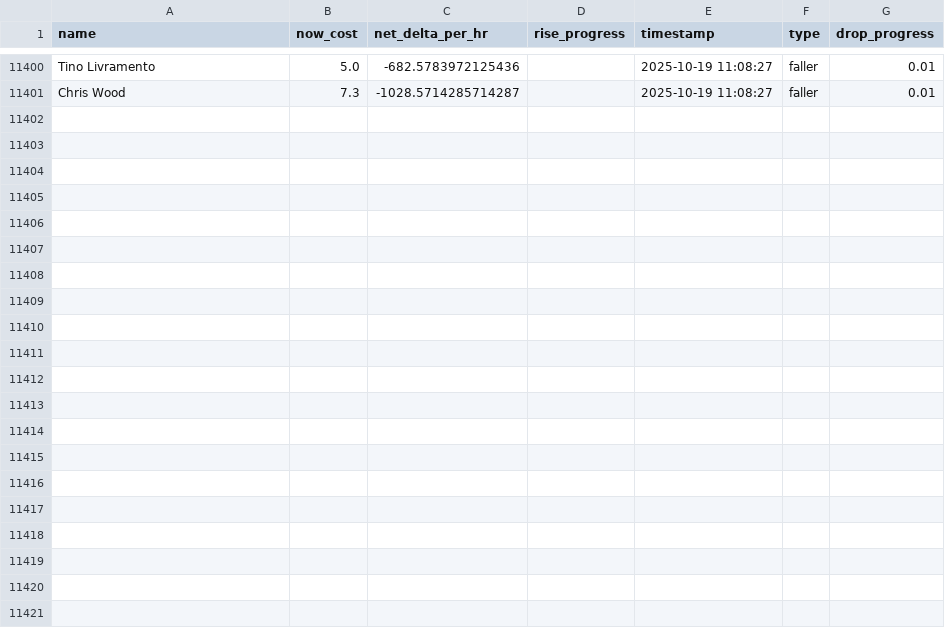
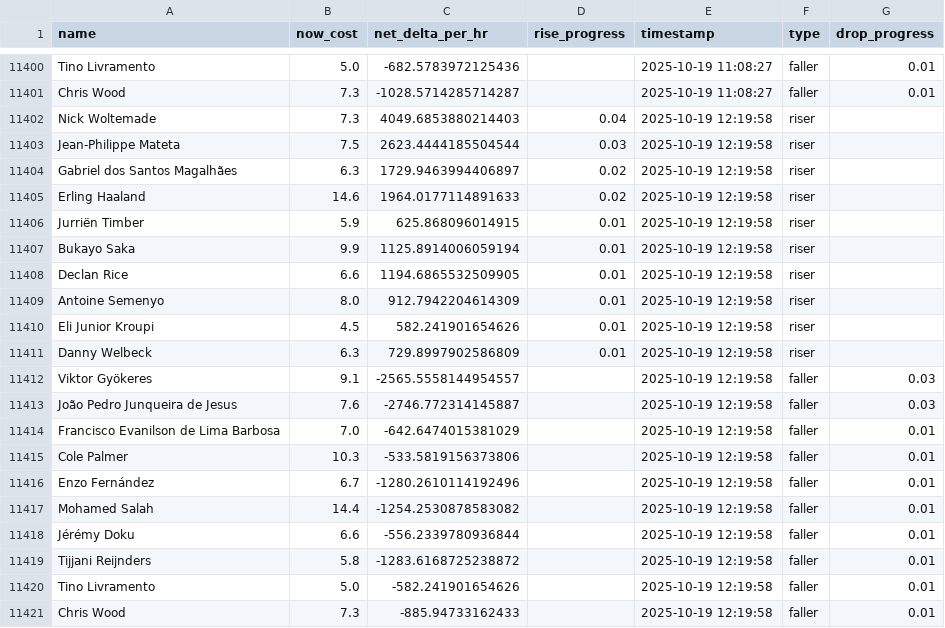
Before and after one commit to muhtasim-maleque/fpl-price-changes, a CSV file: fpl_predictions_log.csv, drawn as a sheet; only a part is shown, gaps mark what is left out.

```diff
--- a/fpl_predictions_log.csv
+++ b/fpl_predictions_log.csv
@@ -11401 +11401,21 @@ Tino Livramento,5.0,-682.5783972125436,,2025-10-19 11:08:27,faller,0.01
 Chris Wood,7.3,-1028.5714285714287,,2025-10-19 11:08:27,faller,0.01
+Nick Woltemade,7.3,4049.6853880214403,0.04,2025-10-19 12:19:58,riser,
+Jean-Philippe Mateta,7.5,2623.4444185504544,0.03,2025-10-19 12:19:58,riser,
+Gabriel dos Santos Magalhães,6.3,1729.9463994406897,0.02,2025-10-19 12:19:58,riser,
+Erling Haaland,14.6,1964.0177114891633,0.02,2025-10-19 12:19:58,riser,
+Jurriën Timber,5.9,625.868096014915,0.01,2025-10-19 12:19:58,riser,
+Bukayo Saka,9.9,1125.8914006059194,0.01,2025-10-19 12:19:58,riser,
+Declan Rice,6.6,1194.6865532509905,0.01,2025-10-19 12:19:58,riser,
+Antoine Semenyo,8.0,912.7942204614309,0.01,2025-10-19 12:19:58,riser,
+Eli Junior Kroupi,4.5,582.241901654626,0.01,2025-10-19 12:19:58,riser,
+Danny Welbeck,6.3,729.8997902586809,0.01,2025-10-19 12:19:58,riser,
+Viktor Gyökeres,9.1,-2565.5558144954557,,2025-10-19 12:19:58,faller,0.03
+João Pedro Junqueira de Jesus,7.6,-2746.772314145887,,2025-10-19 12:19:58,faller,0.03
+Francisco Evanilson de Lima Barbosa,7.0,-642.6474015381029,,2025-10-19 12:19:58,faller,0.01
+Cole Palmer,10.3,-533.5819156373806,,2025-10-19 12:19:58,faller,0.01
+Enzo Fernández,6.7,-1280.2610114192496,,2025-10-19 12:19:58,faller,0.01
+Mohamed Salah,14.4,-1254.2530878583082,,2025-10-19 12:19:58,faller,0.01
+Jérémy Doku,6.6,-556.2339780936844,,2025-10-19 12:19:58,faller,0.01
+Tijjani Reijnders,5.8,-1283.6168725238872,,2025-10-19 12:19:58,faller,0.01
+Tino Livramento,5.0,-582.241901654626,,2025-10-19 12:19:58,faller,0.01
+Chris Wood,7.3,-885.94733162433,,2025-10-19 12:19:58,faller,0.01
```
Also changed, not shown: fpl_summary.csv.
